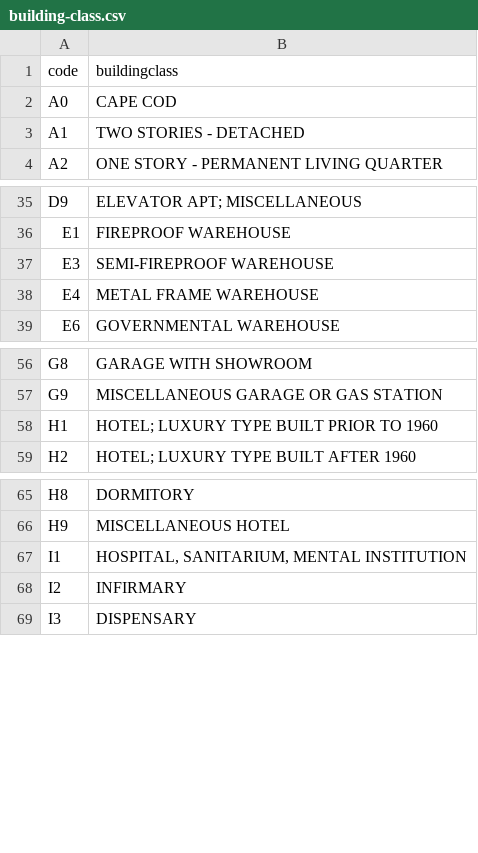
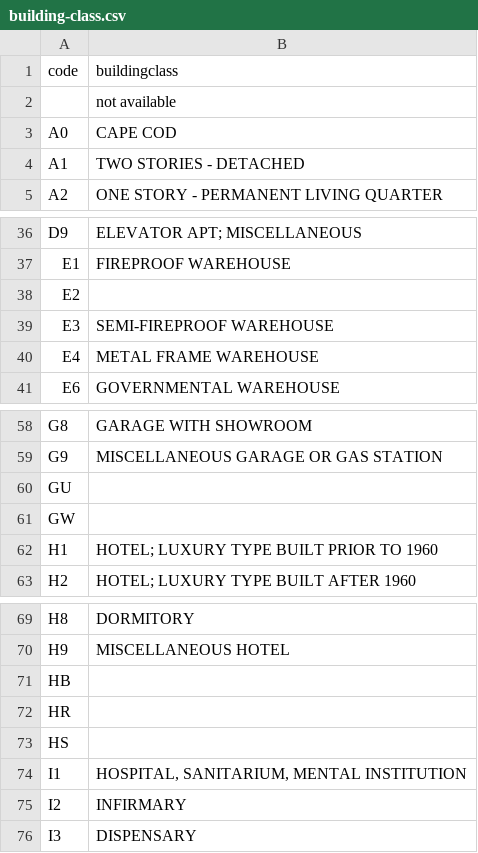
Before and after one commit to fitnr/nycre, a CSV file: building-class.csv, drawn as a sheet; only a part is shown, gaps mark what is left out; the diff names each change by its address in the sheet, - before the commit and + after, or states it on an @@ line.

Commit message:
add "new" building classes and bldg class categories
No info on mystery no building classes

Add blank building class to prevent fkey breaks.

And sort, just for readability when i have to add more in the future

```diff
--- a/building-class.csv
+++ b/building-class.csv
+row 2:  | not available
+row 38: E2
+row 60: GU
+row 61: GW
+row 71: HB
+row 72: HR
+row 73: HS
```
Also changed, not shown: 3 other files.
